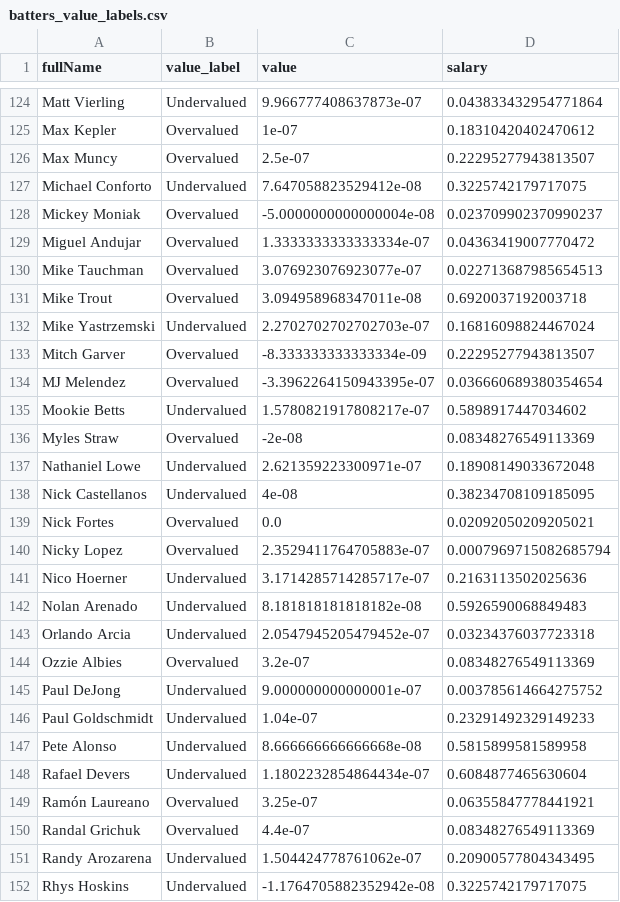
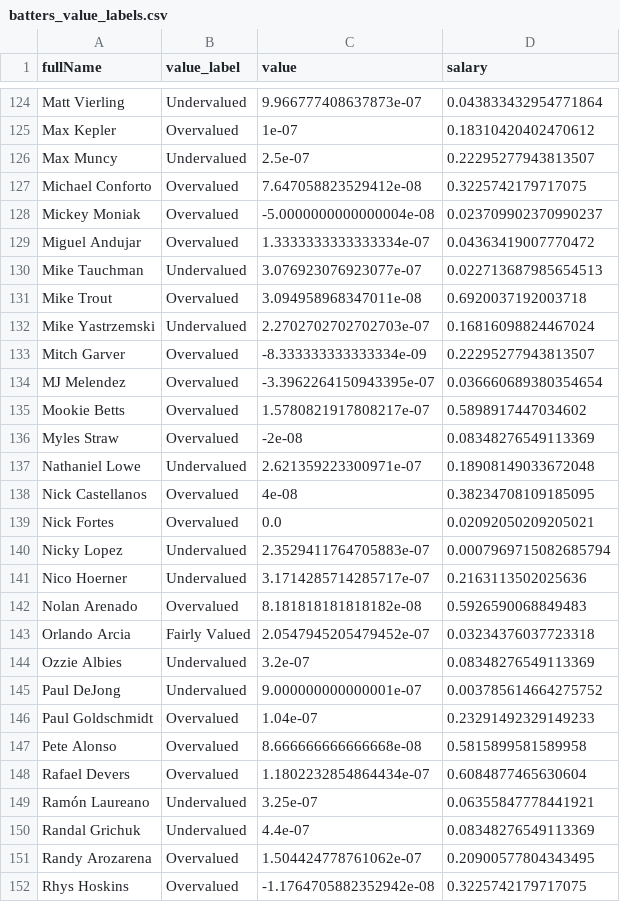
Before and after one commit to drakebaylor/AnalyticsCapstone, a CSV file: data/processed/batters_value_labels.csv, drawn as a sheet; only a part is shown, gaps mark what is left out; the diff covers the shown part only.

```diff
--- a/data/processed/batters_value_labels.csv
+++ b/data/processed/batters_value_labels.csv
@@ -125,7 +125,7 @@ Matt Vierling,Undervalued,9.966777408637873e-07,0.043833432954771864
 Max Kepler,Overvalued,1e-07,0.18310420402470612
-Max Muncy,Overvalued,2.5e-07,0.22295277943813507
-Michael Conforto,Undervalued,7.647058823529412e-08,0.3225742179717075
+Max Muncy,Undervalued,2.5e-07,0.22295277943813507
+Michael Conforto,Overvalued,7.647058823529412e-08,0.3225742179717075
 Mickey Moniak,Overvalued,-5.0000000000000004e-08,0.023709902370990237
 Miguel Andujar,Overvalued,1.3333333333333334e-07,0.04363419007770472
-Mike Tauchman,Overvalued,3.076923076923077e-07,0.022713687985654513
+Mike Tauchman,Undervalued,3.076923076923077e-07,0.022713687985654513
 Mike Trout,Overvalued,3.094958968347011e-08,0.6920037192003718
@@ -134,19 +134,19 @@ Mitch Garver,Overvalued,-8.333333333333334e-09,0.22295277943813507
 MJ Melendez,Overvalued,-3.3962264150943395e-07,0.036660689380354654
-Mookie Betts,Undervalued,1.5780821917808217e-07,0.5898917447034602
+Mookie Betts,Overvalued,1.5780821917808217e-07,0.5898917447034602
 Myles Straw,Overvalued,-2e-08,0.08348276549113369
 Nathaniel Lowe,Undervalued,2.621359223300971e-07,0.18908149033672048
-Nick Castellanos,Undervalued,4e-08,0.38234708109185095
+Nick Castellanos,Overvalued,4e-08,0.38234708109185095
 Nick Fortes,Overvalued,0.0,0.02092050209205021
-Nicky Lopez,Overvalued,2.3529411764705883e-07,0.0007969715082685794
+Nicky Lopez,Undervalued,2.3529411764705883e-07,0.0007969715082685794
 Nico Hoerner,Undervalued,3.1714285714285717e-07,0.2163113502025636
-Nolan Arenado,Undervalued,8.181818181818182e-08,0.5926590068849483
-Orlando Arcia,Undervalued,2.0547945205479452e-07,0.03234376037723318
-Ozzie Albies,Overvalued,3.2e-07,0.08348276549113369
+Nolan Arenado,Overvalued,8.181818181818182e-08,0.5926590068849483
+Orlando Arcia,Fairly Valued,2.0547945205479452e-07,0.03234376037723318
+Ozzie Albies,Undervalued,3.2e-07,0.08348276549113369
 Paul DeJong,Undervalued,9.000000000000001e-07,0.003785614664275752
-Paul Goldschmidt,Undervalued,1.04e-07,0.23291492329149233
-Pete Alonso,Undervalued,8.666666666666668e-08,0.5815899581589958
-Rafael Devers,Undervalued,1.1802232854864434e-07,0.6084877465630604
-Ramón Laureano,Overvalued,3.25e-07,0.06355847778441921
-Randal Grichuk,Overvalued,4.4e-07,0.08348276549113369
-Randy Arozarena,Undervalued,1.504424778761062e-07,0.20900577804343495
-Rhys Hoskins,Undervalued,-1.1764705882352942e-08,0.3225742179717075
+Paul Goldschmidt,Overvalued,1.04e-07,0.23291492329149233
+Pete Alonso,Overvalued,8.666666666666668e-08,0.5815899581589958
+Rafael Devers,Overvalued,1.1802232854864434e-07,0.6084877465630604
+Ramón Laureano,Undervalued,3.25e-07,0.06355847778441921
+Randal Grichuk,Undervalued,4.4e-07,0.08348276549113369
+Randy Arozarena,Overvalued,1.504424778761062e-07,0.20900577804343495
+Rhys Hoskins,Overvalued,-1.1764705882352942e-08,0.3225742179717075
```
Also changed, not shown: 72 edited cells elsewhere in this file, data/processed/pitchers_value_labels.csv, 8 other files.
